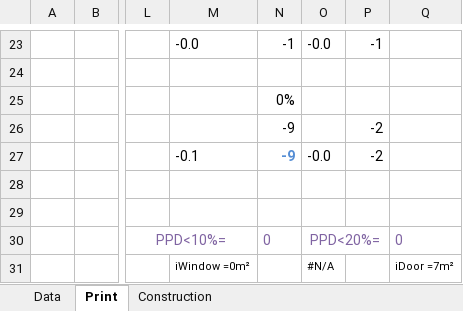
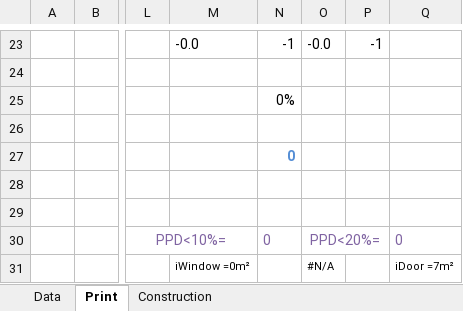
Before and after one commit to HoareLea/SAM_UI, an Excel workbook: files/resources/Analytical/templates/RDS/PDF_Print_RDS.xlsm, sheet Print, drawn as a sheet; only a part is shown, gaps mark what is left out; values as stored, in another font and other column widths than the file's, no borders; charts and pictures not drawn; the diff names each change by its address in the sheet, - before the commit and + after, or states it on an @@ line.

Commit message:
Update PDF_Print_RDS.xlsm

```diff
--- a/files/resources/Analytical/templates/RDS/PDF_Print_RDS.xlsm (sheet Print)
+++ b/files/resources/Analytical/templates/RDS/PDF_Print_RDS.xlsm (sheet Print)
-N26: -9
+N26: (empty)
-P26:P27: -2
+P26:P27: (empty)
-M27: -0.1
+M27: (empty)
-N27: -9
+N27: 0
-O27: -0.0
+O27: (empty)
```
Also changed, not shown: charts or pictures.
